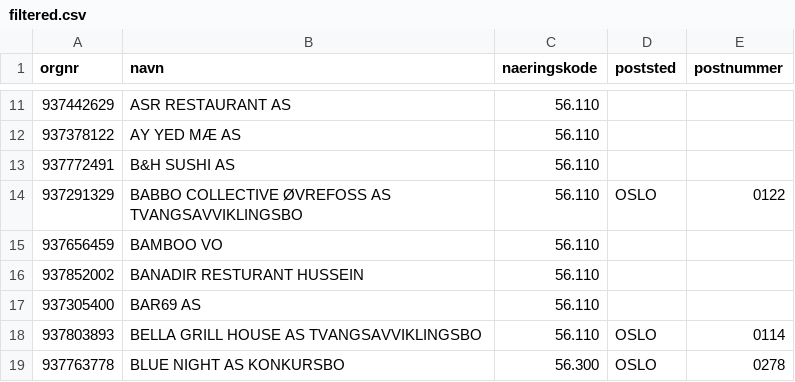
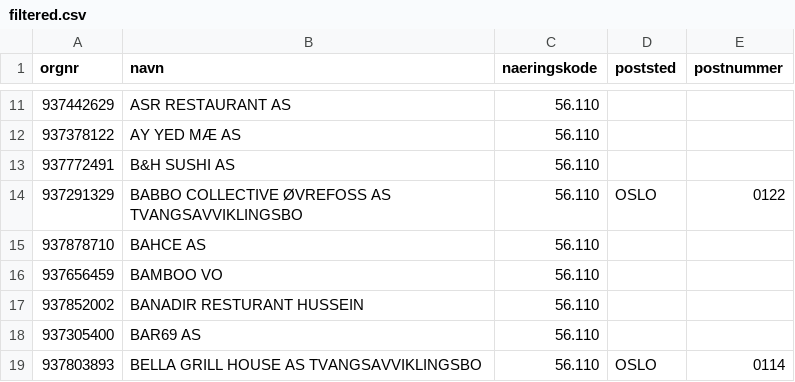
Before and after one commit to Ejmiiil/brreg-automatisk, a CSV file: filtered.csv, drawn as a sheet; only a part is shown, gaps mark what is left out; the shorter side is filled out with more unchanged rows.

```diff
--- a/filtered.csv
+++ b/filtered.csv
@@ -14,2 +14,3 @@ orgnr;navn;naeringskode;poststed;postnummer
 937291329;BABBO COLLECTIVE ØVREFOSS AS TVANGSAVVIKLINGSBO;56.110;OSLO;0122
+937878710;BAHCE AS;56.110;;
 937656459;BAMBOO VO;56.110;;
```
Also changed, not shown: 1 other file.
